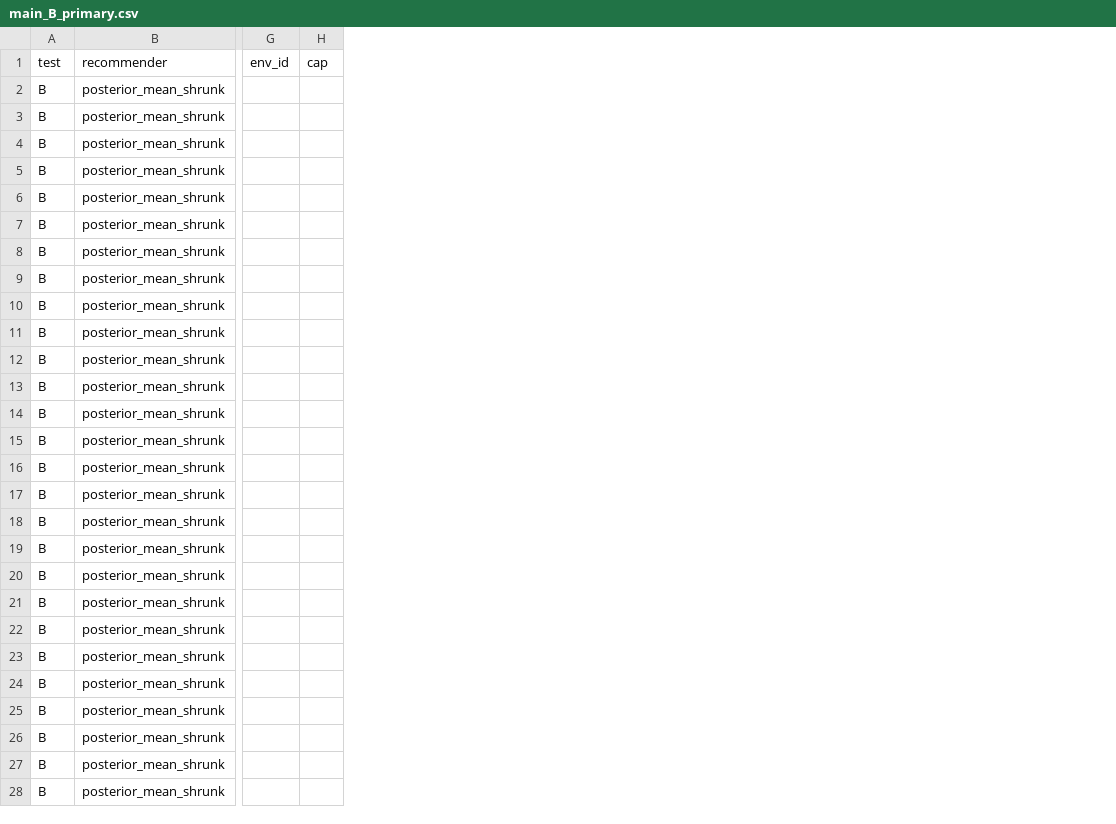
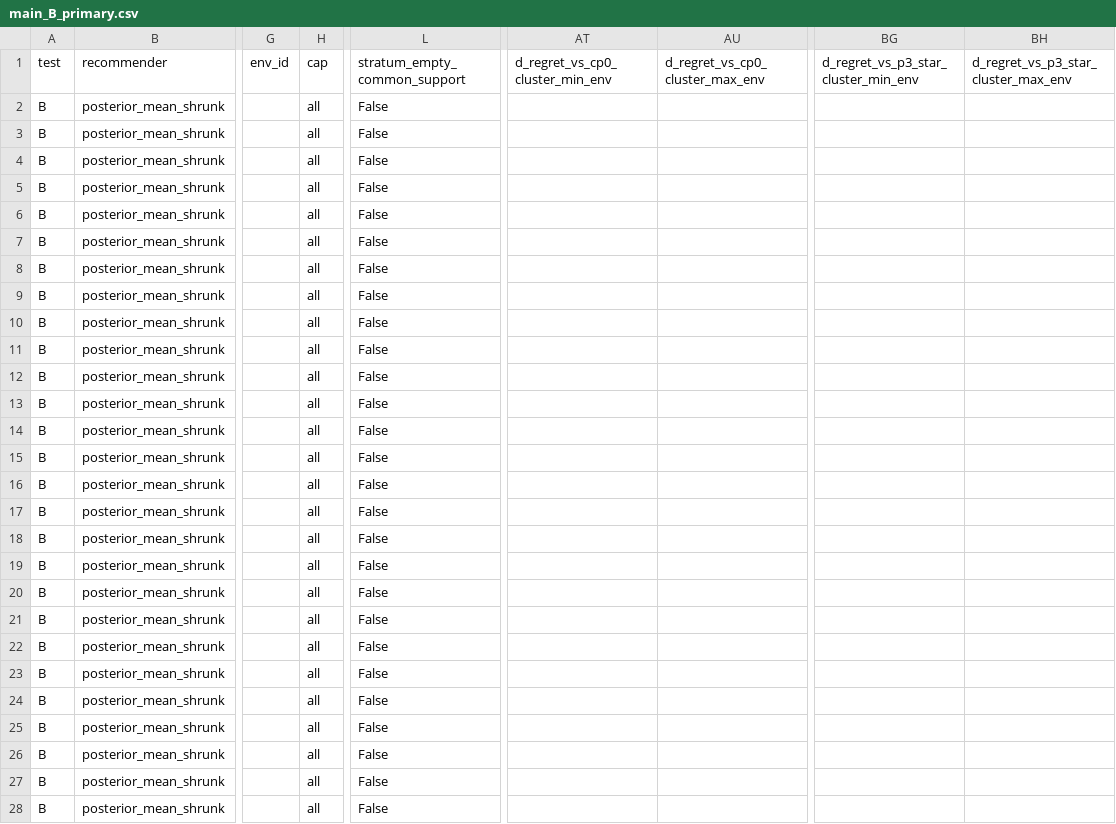
Before and after one commit to smukhyala/Cold-Start-Prompt-E-Processes, a CSV file: results/growing_bandits/deploy/tables/main_B_primary.csv, drawn as a sheet; only a part is shown, gaps mark what is left out; the diff covers the shown part only; the diff names each change by its address in the sheet, - before the commit and + after, or states it on an @@ line.

```diff
--- a/results/growing_bandits/deploy/tables/main_B_primary.csv
+++ b/results/growing_bandits/deploy/tables/main_B_primary.csv
+column L (stratum_empty_common_support), rows 2-28: all False
+column AT (d_regret_vs_cp0_cluster_min_env), empty
+column AU (d_regret_vs_cp0_cluster_max_env), empty
+column BG, row 1: d_regret_vs_p3_star_cluster_min_env
+column BH, row 1: d_regret_vs_p3_star_cluster_max_env
-H2:H28 (cap): (empty)
+H2:H28 (cap): all
```
Also changed, not shown: 63 edited cells elsewhere in this file, results/growing_bandits/deploy/tables/main_C_primary.csv, results/growing_bandits/deploy/tables/main_D_primary.csv, 12 other files.
